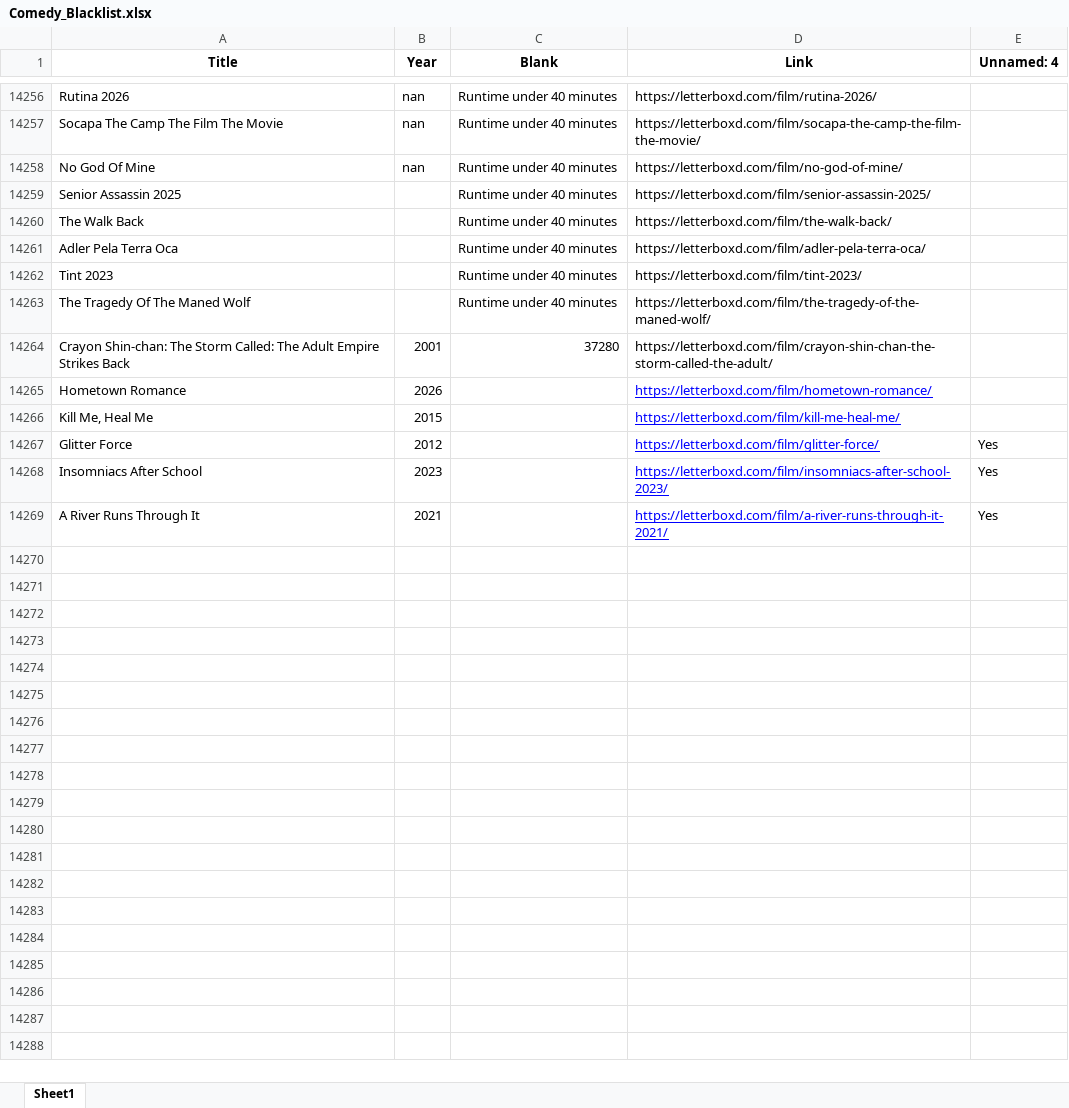
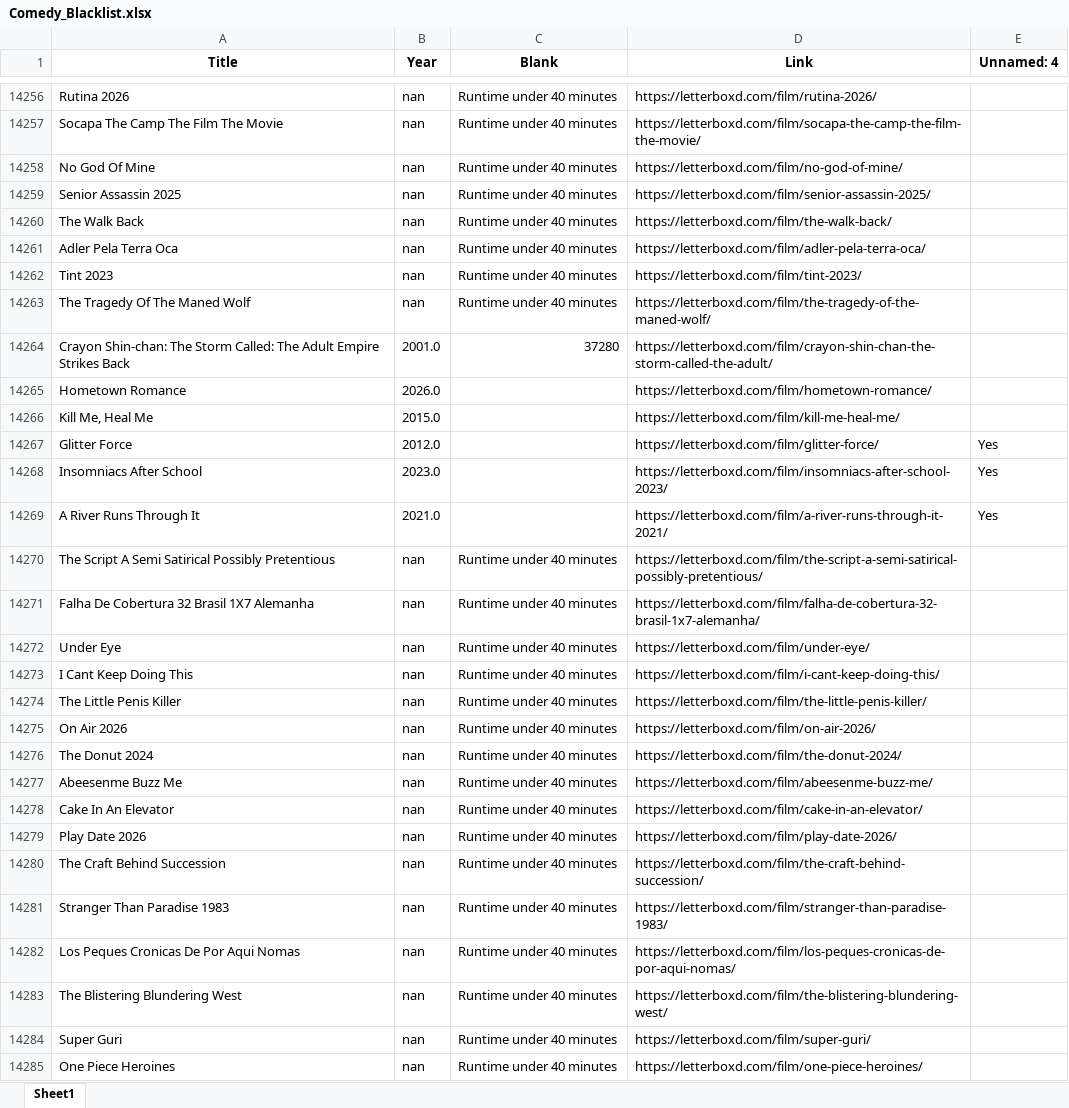
Before and after one commit to bigbadraj/Letterboxd-List-Scraping, an Excel workbook: Comedy_Blacklist.xlsx, sheet Sheet1, drawn as a sheet; only a part is shown, gaps mark what is left out; values as stored, in another font and other column widths than the file's, no borders; the diff covers the shown part only; the diff names each change by its address in the sheet, - before the commit and + after, or states it on an @@ line.

```diff
--- a/Comedy_Blacklist.xlsx (sheet Sheet1)
+++ b/Comedy_Blacklist.xlsx (sheet Sheet1)
-B14259:B14263 (Year): (empty)
+B14259:B14263 (Year): nan
-B14264 (Year): 2001
+B14264 (Year): 2001.0
-B14265 (Year): 2026
+B14265 (Year): 2026.0
@@ D14265:D14269 underline: on → off, text colour: #0000FF → black @@
-B14266 (Year): 2015
+B14266 (Year): 2015.0
-B14267 (Year): 2012
+B14267 (Year): 2012.0
-B14268 (Year): 2023
+B14268 (Year): 2023.0
-B14269 (Year): 2021
+B14269 (Year): 2021.0
+row 14270: The Script A Semi Satirical Possibly Pretentious | nan | Runtime under 40 minutes | https://letterboxd.com/film/the-script-a-semi-satirical-possibly-pretentious/
+row 14271: Falha De Cobertura 32 Brasil 1X7 Alemanha | nan | Runtime under 40 minutes | https://letterboxd.com/film/falha-de-cobertura-32-brasil-1x7-alemanha/
+row 14272: Under Eye | nan | Runtime under 40 minutes | https://letterboxd.com/film/under-eye/
+row 14273: I Cant Keep Doing This | nan | Runtime under 40 minutes | https://letterboxd.com/film/i-cant-keep-doing-this/
+row 14274: The Little Penis Killer | nan | Runtime under 40 minutes | https://letterboxd.com/film/the-little-penis-killer/
+row 14275: On Air 2026 | nan | Runtime under 40 minutes | https://letterboxd.com/film/on-air-2026/
+row 14276: The Donut 2024 | nan | Runtime under 40 minutes | https://letterboxd.com/film/the-donut-2024/
+row 14277: Abeesenme Buzz Me | nan | Runtime under 40 minutes | https://letterboxd.com/film/abeesenme-buzz-me/
+row 14278: Cake In An Elevator | nan | Runtime under 40 minutes | https://letterboxd.com/film/cake-in-an-elevator/
+row 14279: Play Date 2026 | nan | Runtime under 40 minutes | https://letterboxd.com/film/play-date-2026/
+row 14280: The Craft Behind Succession | nan | Runtime under 40 minutes | https://letterboxd.com/film/the-craft-behind-succession/
+row 14281: Stranger Than Paradise 1983 | nan | Runtime under 40 minutes | https://letterboxd.com/film/stranger-than-paradise-1983/
+row 14282: Los Peques Cronicas De Por Aqui Nomas | nan | Runtime under 40 minutes | https://letterboxd.com/film/los-peques-cronicas-de-por-aqui-nomas/
+row 14283: The Blistering Blundering West | nan | Runtime under 40 minutes | https://letterboxd.com/film/the-blistering-blundering-west/
+row 14284: Super Guri | nan | Runtime under 40 minutes | https://letterboxd.com/film/super-guri/
+row 14285: One Piece Heroines | nan | Runtime under 40 minutes | https://letterboxd.com/film/one-piece-heroines/
```
Also changed, not shown: 72 added rows elsewhere in this sheet, Comedy_Whitelist.xlsx, Official Whitelist.xlsx, 9 other files.
